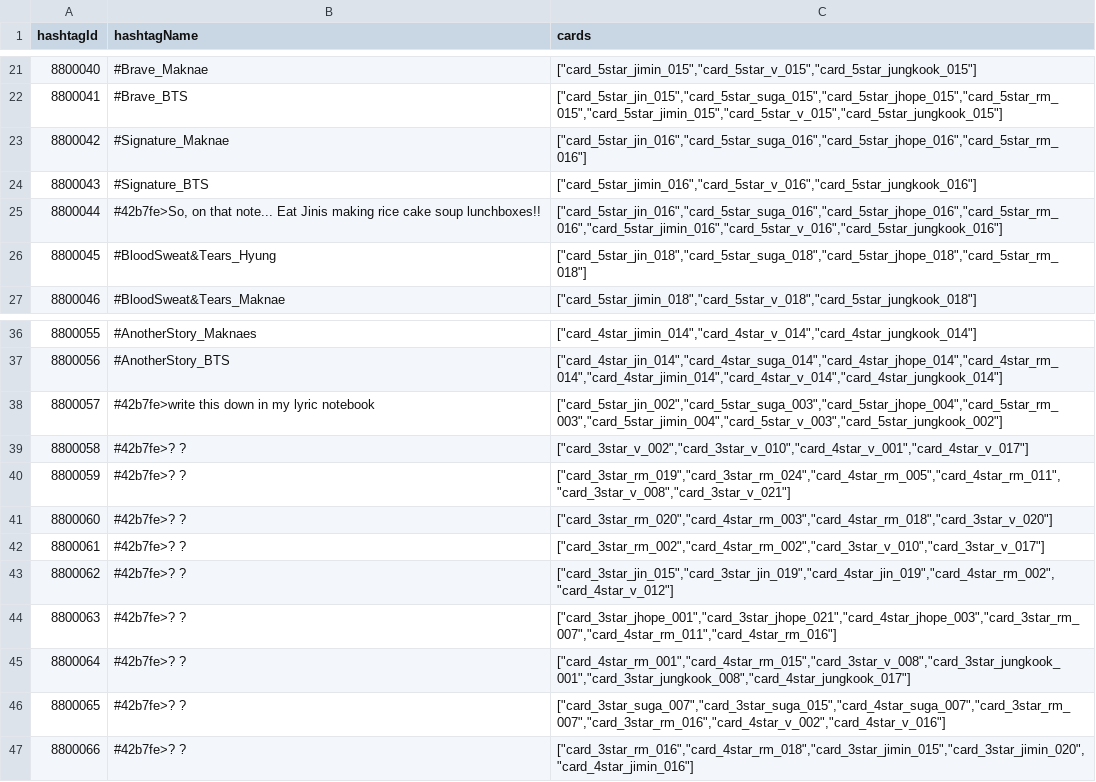
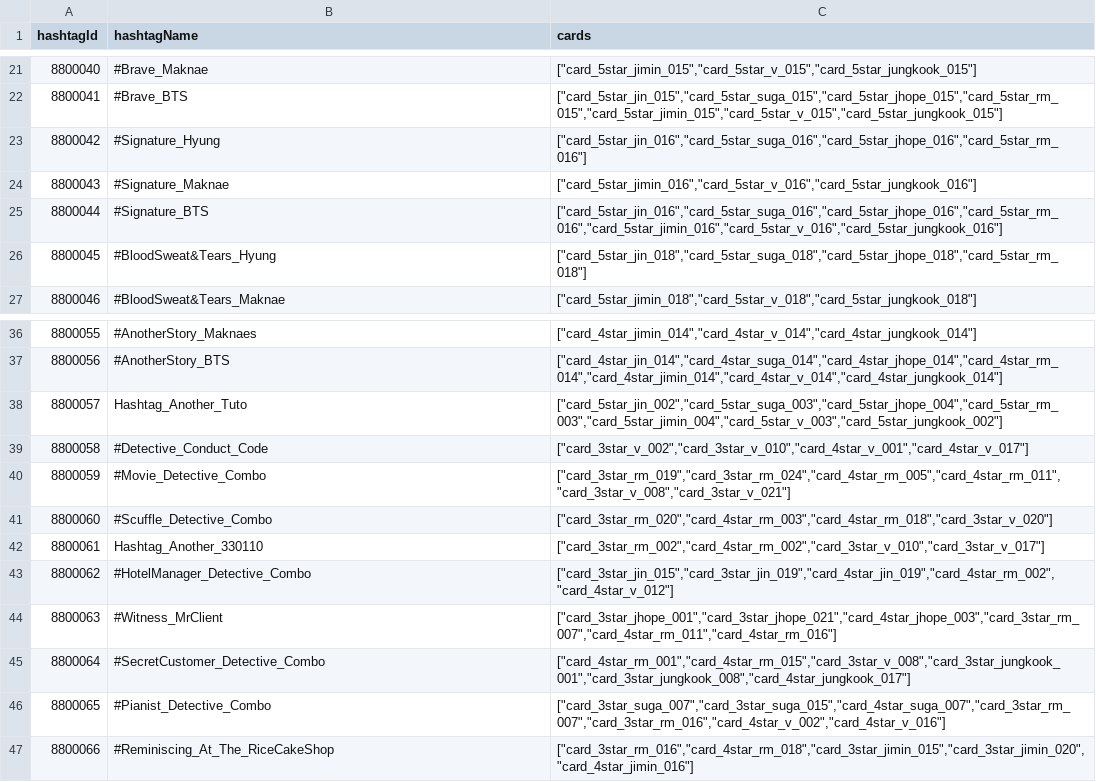
Before and after one commit to inggy/bts-world-data-extractor, a CSV file: output/event_hashtags.csv, drawn as a sheet; only a part is shown, gaps mark what is left out.

```diff
--- a/output/event_hashtags.csv
+++ b/output/event_hashtags.csv
@@ -22,5 +22,5 @@ hashtagId,hashtagName,cards
 8800041,#Brave_BTS,"[""card_5star_jin_015"",""card_5star_suga_015"",""card_5star_jhope_015"",""card_5star_rm_015"",""card_5star_jimin_015"",""card_5star_v_015"",""card_5star_jungkook_015""]"
-8800042,#Signature_Maknae,"[""card_5star_jin_016"",""card_5star_suga_016"",""card_5star_jhope_016"",""card_5star_rm_016""]"
-8800043,#Signature_BTS,"[""card_5star_jimin_016"",""card_5star_v_016"",""card_5star_jungkook_016""]"
-8800044,"#42b7fe>So, on that note... Eat Jinis making rice cake soup lunchboxes!!","[""card_5star_jin_016"",""card_5star_suga_016"",""card_5star_jhope_016"",""card_5star_rm_016"",""card_5star_jimin_016"",""card_5star_v_016"",""card_5star_jungkook_016""]"
+8800042,#Signature_Hyung,"[""card_5star_jin_016"",""card_5star_suga_016"",""card_5star_jhope_016"",""card_5star_rm_016""]"
+8800043,#Signature_Maknae,"[""card_5star_jimin_016"",""card_5star_v_016"",""card_5star_jungkook_016""]"
+8800044,#Signature_BTS,"[""card_5star_jin_016"",""card_5star_suga_016"",""card_5star_jhope_016"",""card_5star_rm_016"",""card_5star_jimin_016"",""card_5star_v_016"",""card_5star_jungkook_016""]"
 8800045,#BloodSweat&Tears_Hyung,"[""card_5star_jin_018"",""card_5star_suga_018"",""card_5star_jhope_018"",""card_5star_rm_018""]"
@@ -37,11 +37,11 @@ hashtagId,hashtagName,cards
 8800056,#AnotherStory_BTS,"[""card_4star_jin_014"",""card_4star_suga_014"",""card_4star_jhope_014"",""card_4star_rm_014"",""card_4star_jimin_014"",""card_4star_v_014"",""card_4star_jungkook_014""]"
-8800057,#42b7fe>write this down in my lyric notebook,"[""card_5star_jin_002"",""card_5star_suga_003"",""card_5star_jhope_004"",""card_5star_rm_003"",""card_5star_jimin_004"",""card_5star_v_003"",""card_5star_jungkook_002""]"
-8800058,#42b7fe>?     ?,"[""card_3star_v_002"",""card_3star_v_010"",""card_4star_v_001"",""card_4star_v_017""]"
-8800059,#42b7fe>?     ?,"[""card_3star_rm_019"",""card_3star_rm_024"",""card_4star_rm_005"",""card_4star_rm_011"",""card_3star_v_008"",""card_3star_v_021""]"
-8800060,#42b7fe>?     ?,"[""card_3star_rm_020"",""card_4star_rm_003"",""card_4star_rm_018"",""card_3star_v_020""]"
-8800061,#42b7fe>?     ?,"[""card_3star_rm_002"",""card_4star_rm_002"",""card_3star_v_010"",""card_3star_v_017""]"
-8800062,#42b7fe>?     ?,"[""card_3star_jin_015"",""card_3star_jin_019"",""card_4star_jin_019"",""card_4star_rm_002"",""card_4star_v_012""]"
-8800063,#42b7fe>?     ?,"[""card_3star_jhope_001"",""card_3star_jhope_021"",""card_4star_jhope_003"",""card_3star_rm_007"",""card_4star_rm_011"",""card_4star_rm_016""]"
-8800064,#42b7fe>?     ?,"[""card_4star_rm_001"",""card_4star_rm_015"",""card_3star_v_008"",""card_3star_jungkook_001"",""card_3star_jungkook_008"",""card_4star_jungkook_017""]"
-8800065,#42b7fe>?     ?,"[""card_3star_suga_007"",""card_3star_suga_015"",""card_4star_suga_007"",""card_3star_rm_007"",""card_3star_rm_016"",""card_4star_v_002"",""card_4star_v_016""]"
-8800066,#42b7fe>?     ?,"[""card_3star_rm_016"",""card_4star_rm_018"",""card_3star_jimin_015"",""card_3star_jimin_020"",""card_4star_jimin_016""]"
+8800057,Hashtag_Another_Tuto,"[""card_5star_jin_002"",""card_5star_suga_003"",""card_5star_jhope_004"",""card_5star_rm_003"",""card_5star_jimin_004"",""card_5star_v_003"",""card_5star_jungkook_002""]"
+8800058,#Detective_Conduct_Code,"[""card_3star_v_002"",""card_3star_v_010"",""card_4star_v_001"",""card_4star_v_017""]"
+8800059,#Movie_Detective_Combo,"[""card_3star_rm_019"",""card_3star_rm_024"",""card_4star_rm_005"",""card_4star_rm_011"",""card_3star_v_008"",""card_3star_v_021""]"
+8800060,#Scuffle_Detective_Combo,"[""card_3star_rm_020"",""card_4star_rm_003"",""card_4star_rm_018"",""card_3star_v_020""]"
+8800061,Hashtag_Another_330110,"[""card_3star_rm_002"",""card_4star_rm_002"",""card_3star_v_010"",""card_3star_v_017""]"
+8800062,#HotelManager_Detective_Combo,"[""card_3star_jin_015"",""card_3star_jin_019"",""card_4star_jin_019"",""card_4star_rm_002"",""card_4star_v_012""]"
+8800063,#Witness_MrClient,"[""card_3star_jhope_001"",""card_3star_jhope_021"",""card_4star_jhope_003"",""card_3star_rm_007"",""card_4star_rm_011"",""card_4star_rm_016""]"
+8800064,#SecretCustomer_Detective_Combo,"[""card_4star_rm_001"",""card_4star_rm_015"",""card_3star_v_008"",""card_3star_jungkook_001"",""card_3star_jungkook_008"",""card_4star_jungkook_017""]"
+8800065,#Pianist_Detective_Combo,"[""card_3star_suga_007"",""card_3star_suga_015"",""card_4star_suga_007"",""card_3star_rm_007"",""card_3star_rm_016"",""card_4star_v_002"",""card_4star_v_016""]"
+8800066,#Reminiscing_At_The_RiceCakeShop,"[""card_3star_rm_016"",""card_4star_rm_018"",""card_3star_jimin_015"",""card_3star_jimin_020"",""card_4star_jimin_016""]"
```
Also changed, not shown: output/consumable_cards.csv, output/magic_shop.csv, 8 other files.
